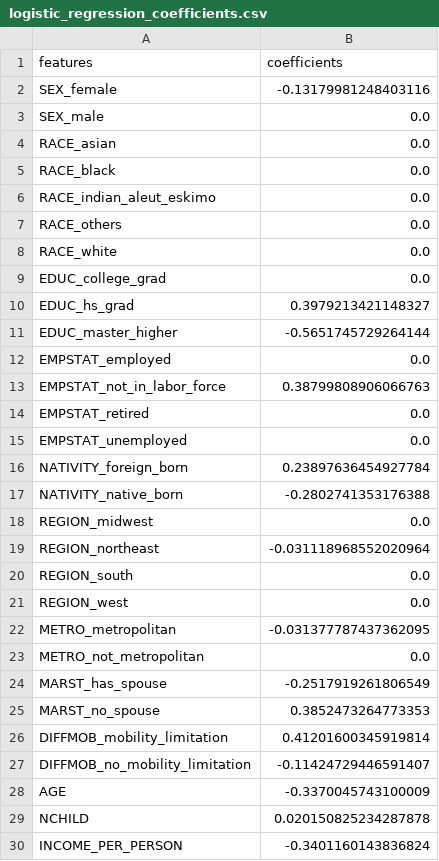
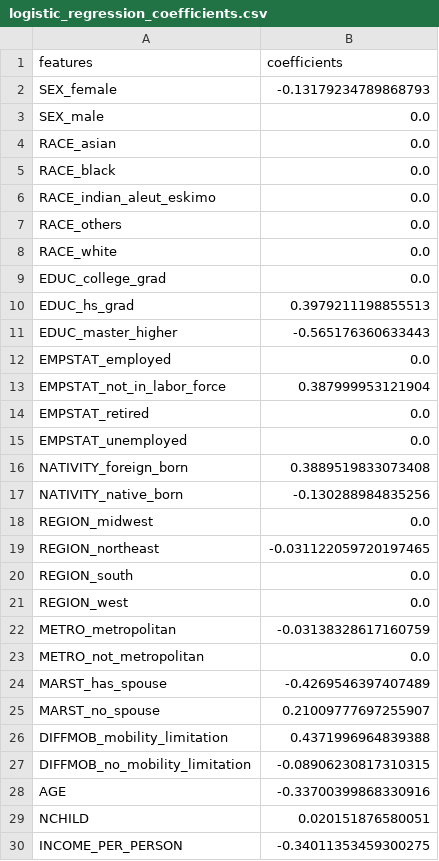
Before and after one commit to uchicago-capp30254-spr-26/project-voting_demographics_project, a CSV file: final_report/plots/logistic_regression_coefficients.csv, drawn as a sheet.

```diff
--- a/final_report/plots/logistic_regression_coefficients.csv
+++ b/final_report/plots/logistic_regression_coefficients.csv
@@ -1,3 +1,3 @@
 features,coefficients
-SEX_female,-0.13179981248403116
+SEX_female,-0.13179234789868793
 SEX_male,0.0
@@ -9,22 +9,22 @@ RACE_white,0.0
 EDUC_college_grad,0.0
-EDUC_hs_grad,0.3979213421148327
-EDUC_master_higher,-0.5651745729264144
+EDUC_hs_grad,0.3979211198855513
+EDUC_master_higher,-0.565176360633443
 EMPSTAT_employed,0.0
-EMPSTAT_not_in_labor_force,0.38799808906066763
+EMPSTAT_not_in_labor_force,0.387999953121904
 EMPSTAT_retired,0.0
 EMPSTAT_unemployed,0.0
-NATIVITY_foreign_born,0.23897636454927784
-NATIVITY_native_born,-0.2802741353176388
+NATIVITY_foreign_born,0.3889519833073408
+NATIVITY_native_born,-0.130288984835256
 REGION_midwest,0.0
-REGION_northeast,-0.031118968552020964
+REGION_northeast,-0.031122059720197465
 REGION_south,0.0
 REGION_west,0.0
-METRO_metropolitan,-0.031377787437362095
+METRO_metropolitan,-0.03138328617160759
 METRO_not_metropolitan,0.0
-MARST_has_spouse,-0.2517919261806549
-MARST_no_spouse,0.3852473264773353
-DIFFMOB_mobility_limitation,0.41201600345919814
-DIFFMOB_no_mobility_limitation,-0.11424729446591407
-AGE,-0.3370045743100009
-NCHILD,0.020150825234287878
-INCOME_PER_PERSON,-0.3401160143836824
+MARST_has_spouse,-0.4269546397407489
+MARST_no_spouse,0.21009777697255907
+DIFFMOB_mobility_limitation,0.4371996964839388
+DIFFMOB_no_mobility_limitation,-0.08906230817310315
+AGE,-0.33700399868330916
+NCHILD,0.020151876580051
+INCOME_PER_PERSON,-0.34011353459300275
```
Also changed, not shown: 6 other files.
